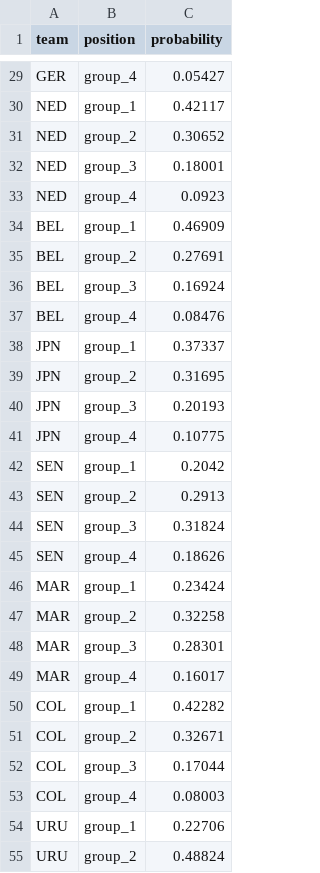
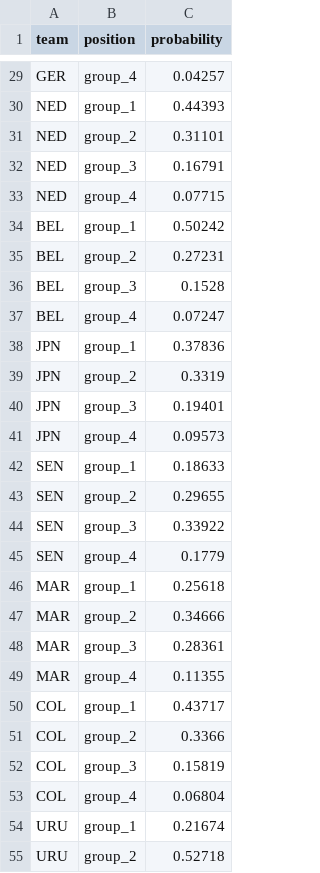
Before and after one commit to Yorian-melki/wc2026-forecast-lab, a CSV file: outputs/tournament_run/live_group_position_probs.csv, drawn as a sheet; only a part is shown, gaps mark what is left out; the diff covers the shown part only; the diff names each change by its address in the sheet, - before the commit and + after, or states it on an @@ line.

```diff
--- a/outputs/tournament_run/live_group_position_probs.csv
+++ b/outputs/tournament_run/live_group_position_probs.csv
-C29 (probability): 0.05427
+C29 (probability): 0.04257
-C30 (probability): 0.42117
+C30 (probability): 0.44393
-C31 (probability): 0.30652
+C31 (probability): 0.31101
-C32 (probability): 0.18001
+C32 (probability): 0.16791
-C33 (probability): 0.0923
+C33 (probability): 0.07715
-C34 (probability): 0.46909
+C34 (probability): 0.50242
-C35 (probability): 0.27691
+C35 (probability): 0.27231
-C36 (probability): 0.16924
+C36 (probability): 0.1528
-C37 (probability): 0.08476
+C37 (probability): 0.07247
-C38 (probability): 0.37337
+C38 (probability): 0.37836
-C39 (probability): 0.31695
+C39 (probability): 0.3319
-C40 (probability): 0.20193
+C40 (probability): 0.19401
-C41 (probability): 0.10775
+C41 (probability): 0.09573
-C42 (probability): 0.2042
+C42 (probability): 0.18633
-C43 (probability): 0.2913
+C43 (probability): 0.29655
-C44 (probability): 0.31824
+C44 (probability): 0.33922
-C45 (probability): 0.18626
+C45 (probability): 0.1779
-C46 (probability): 0.23424
+C46 (probability): 0.25618
-C47 (probability): 0.32258
+C47 (probability): 0.34666
-C48 (probability): 0.28301
+C48 (probability): 0.28361
-C49 (probability): 0.16017
+C49 (probability): 0.11355
-C50 (probability): 0.42282
+C50 (probability): 0.43717
-C51 (probability): 0.32671
+C51 (probability): 0.3366
-C52 (probability): 0.17044
+C52 (probability): 0.15819
-C53 (probability): 0.08003
+C53 (probability): 0.06804
-C54 (probability): 0.22706
+C54 (probability): 0.21674
-C55 (probability): 0.48824
+C55 (probability): 0.52718
```
Also changed, not shown: 165 edited cells elsewhere in this file, outputs/tournament_run/live_stage_probs.csv, outputs/tournament_run/live_summary.csv, 18 other files.
